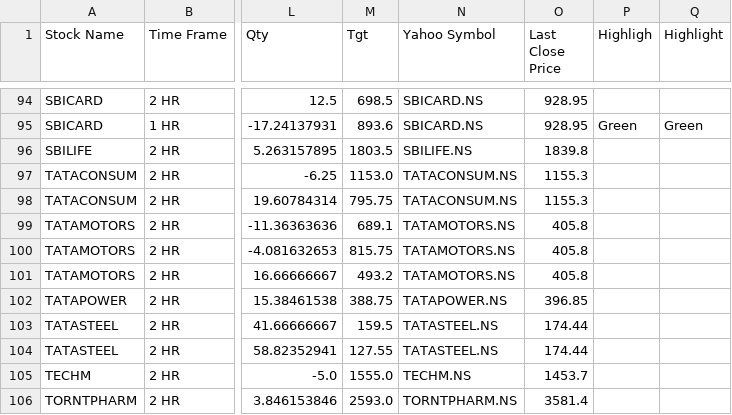
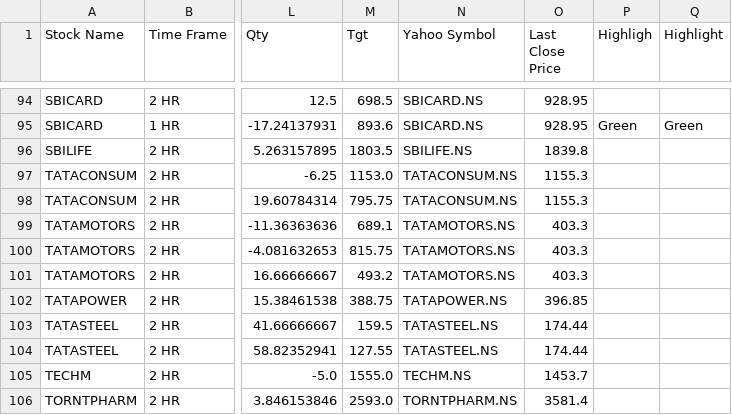
Before and after one commit to prakashmmali2/skv-stock-updater, a CSV file: SKV_Sheet_1_Updated.csv, drawn as a sheet; only a part is shown, gaps mark what is left out; the diff names each change by its address in the sheet, - before the commit and + after, or states it on an @@ line.

```diff
--- a/SKV_Sheet_1_Updated.csv
+++ b/SKV_Sheet_1_Updated.csv
-O99:O101 (Last Close Price): 405.8
+O99:O101 (Last Close Price): 403.3
```
